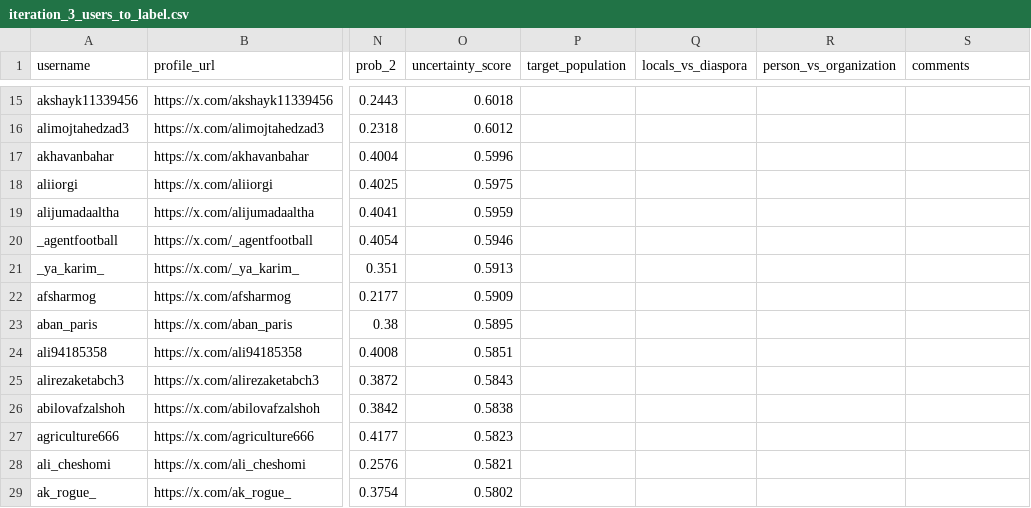
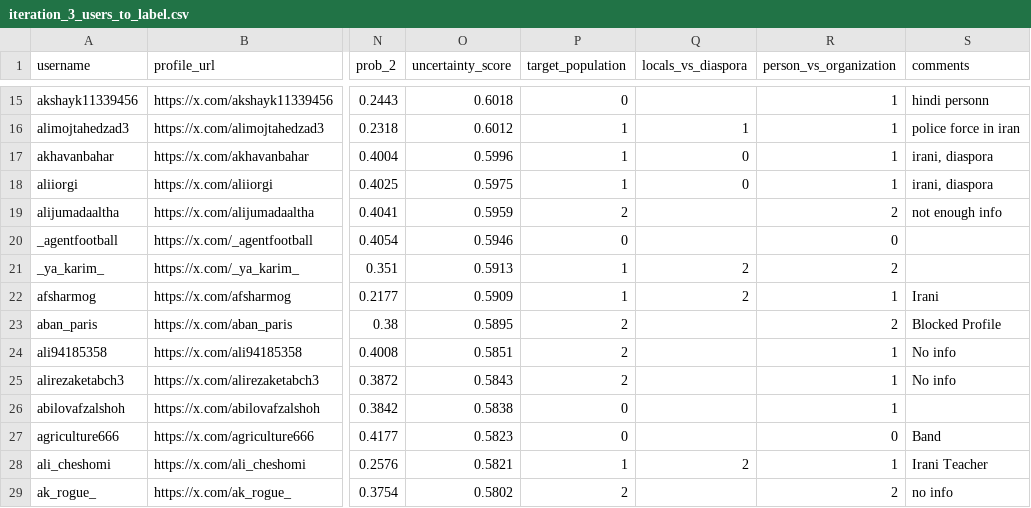
Before and after one commit to NadavM-ux/machine_learning_course_final_project, a CSV file: Iran_POI/Classification/Iteration_3/iteration_3_users_to_label.csv, drawn as a sheet; only a part is shown, gaps mark what is left out; the diff covers the shown part only; the diff names each change by its address in the sheet, - before the commit and + after, or states it on an @@ line.

```diff
--- a/Iran_POI/Classification/Iteration_3/iteration_3_users_to_label.csv
+++ b/Iran_POI/Classification/Iteration_3/iteration_3_users_to_label.csv
-P15 (target_population): (empty)
+P15 (target_population): 0
-R15:R18 (person_vs_organization): (empty)
+R15:R18 (person_vs_organization): 1
-S15 (comments): (empty)
+S15 (comments): hindi personn
-P16:P18 (target_population): (empty)
+P16:P18 (target_population): 1
-Q16 (locals_vs_diaspora): (empty)
+Q16 (locals_vs_diaspora): 1
-S16 (comments): (empty)
+S16 (comments): police force in iran
-Q17:Q18 (locals_vs_diaspora): (empty)
+Q17:Q18 (locals_vs_diaspora): 0
-S17:S18 (comments): (empty)
+S17:S18 (comments): irani, diaspora
-P19 (target_population): (empty)
+P19 (target_population): 2
-R19 (person_vs_organization): (empty)
+R19 (person_vs_organization): 2
-S19 (comments): (empty)
+S19 (comments): not enough info
-P20 (target_population): (empty)
+P20 (target_population): 0
-R20 (person_vs_organization): (empty)
+R20 (person_vs_organization): 0
-P21:P22 (target_population): (empty)
+P21:P22 (target_population): 1
-Q21:Q22 (locals_vs_diaspora): (empty)
+Q21:Q22 (locals_vs_diaspora): 2
-R21 (person_vs_organization): (empty)
+R21 (person_vs_organization): 2
-R22 (person_vs_organization): (empty)
+R22 (person_vs_organization): 1
-S22 (comments): (empty)
+S22 (comments): Irani
-P23:P25 (target_population): (empty)
+P23:P25 (target_population): 2
-R23 (person_vs_organization): (empty)
+R23 (person_vs_organization): 2
-S23 (comments): (empty)
+S23 (comments): Blocked Profile
-R24:R26 (person_vs_organization): (empty)
+R24:R26 (person_vs_organization): 1
-S24:S25 (comments): (empty)
+S24:S25 (comments): No info
-P26:P27 (target_population): (empty)
+P26:P27 (target_population): 0
-R27 (person_vs_organization): (empty)
+R27 (person_vs_organization): 0
-S27 (comments): (empty)
+S27 (comments): Band
-P28 (target_population): (empty)
+P28 (target_population): 1
-Q28 (locals_vs_diaspora): (empty)
+Q28 (locals_vs_diaspora): 2
-R28 (person_vs_organization): (empty)
+R28 (person_vs_organization): 1
-S28 (comments): (empty)
+S28 (comments): Irani Teacher
-P29 (target_population): (empty)
+P29 (target_population): 2
-R29 (person_vs_organization): (empty)
+R29 (person_vs_organization): 2
-S29 (comments): (empty)
+S29 (comments): no info
```
Also changed, not shown: 58 edited cells elsewhere in this file, 1 other file.
